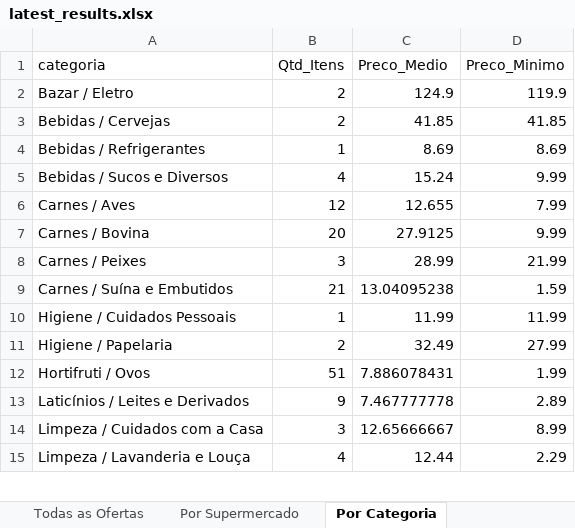
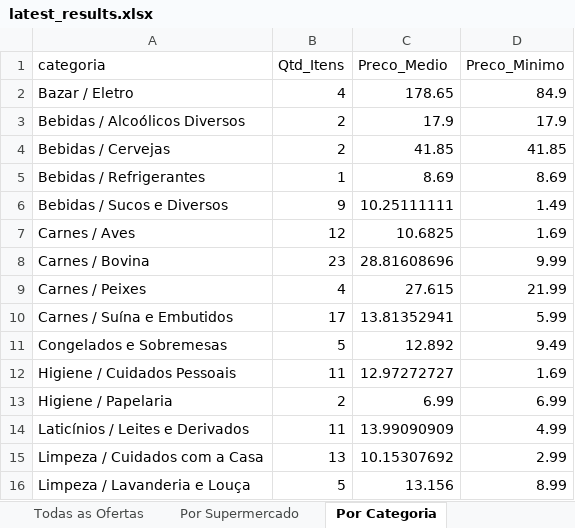
Before and after one commit to AVerz26/Weekly-Flyers-Scraper, an Excel workbook: docs/data/latest_results.xlsx, sheet Por Categoria, drawn as a sheet; only a part is shown; values as stored, in another font and other column widths than the file's, no cell formats; removed rows and columns are numbered as before the commit, all else as after; the diff covers the shown part only; the diff names each change by its address in the sheet, - before the commit and + after, or states it on an @@ line.

```diff
--- a/docs/data/latest_results.xlsx (sheet Por Categoria)
+++ b/docs/data/latest_results.xlsx (sheet Por Categoria)
-B2 (Qtd_Itens): 2
+B2 (Qtd_Itens): 4
-C2 (Preco_Medio): 124.9
+C2 (Preco_Medio): 178.65
-D2 (Preco_Minimo): 119.9
+D2 (Preco_Minimo): 84.9
+row 3: Bebidas / Alcoólicos Diversos | 2 | 17.9 | 17.9
-B6 (Qtd_Itens): 4
+B6 (Qtd_Itens): 9
-C6 (Preco_Medio): 15.24
+C6 (Preco_Medio): 10.25111111
-D6 (Preco_Minimo): 9.99
+D6 (Preco_Minimo): 1.49
-C7 (Preco_Medio): 12.655
+C7 (Preco_Medio): 10.6825
-D7 (Preco_Minimo): 7.99
+D7 (Preco_Minimo): 1.69
-B8 (Qtd_Itens): 20
+B8 (Qtd_Itens): 23
-C8 (Preco_Medio): 27.9125
+C8 (Preco_Medio): 28.81608696
-B9 (Qtd_Itens): 3
+B9 (Qtd_Itens): 4
-C9 (Preco_Medio): 28.99
+C9 (Preco_Medio): 27.615
-B10 (Qtd_Itens): 21
+B10 (Qtd_Itens): 17
-C10 (Preco_Medio): 13.04095238
+C10 (Preco_Medio): 13.81352941
-D10 (Preco_Minimo): 1.59
+D10 (Preco_Minimo): 5.99
+row 11: Congelados e Sobremesas | 5 | 12.892 | 9.49
-B12 (Qtd_Itens): 1
+B12 (Qtd_Itens): 11
-C12 (Preco_Medio): 11.99
+C12 (Preco_Medio): 12.97272727
-D12 (Preco_Minimo): 11.99
+D12 (Preco_Minimo): 1.69
-C13 (Preco_Medio): 32.49
+C13 (Preco_Medio): 6.99
-D13 (Preco_Minimo): 27.99
+D13 (Preco_Minimo): 6.99
-row 12: Hortifruti / Ovos | 51 | 7.886078431 | 1.99
-B14 (Qtd_Itens): 9
+B14 (Qtd_Itens): 11
-C14 (Preco_Medio): 7.467777778
+C14 (Preco_Medio): 13.99090909
-D14 (Preco_Minimo): 2.89
+D14 (Preco_Minimo): 4.99
-B15 (Qtd_Itens): 3
+B15 (Qtd_Itens): 13
-C15 (Preco_Medio): 12.65666667
+C15 (Preco_Medio): 10.15307692
-D15 (Preco_Minimo): 8.99
+D15 (Preco_Minimo): 2.99
-B16 (Qtd_Itens): 4
+B16 (Qtd_Itens): 5
-C16 (Preco_Medio): 12.44
+C16 (Preco_Medio): 13.156
-D16 (Preco_Minimo): 2.29
+D16 (Preco_Minimo): 8.99
```
Also changed, not shown: 37 edited cells elsewhere in this sheet, sheet Todas as Ofertas, sheet Por Supermercado, cell formats, 3 other files.
